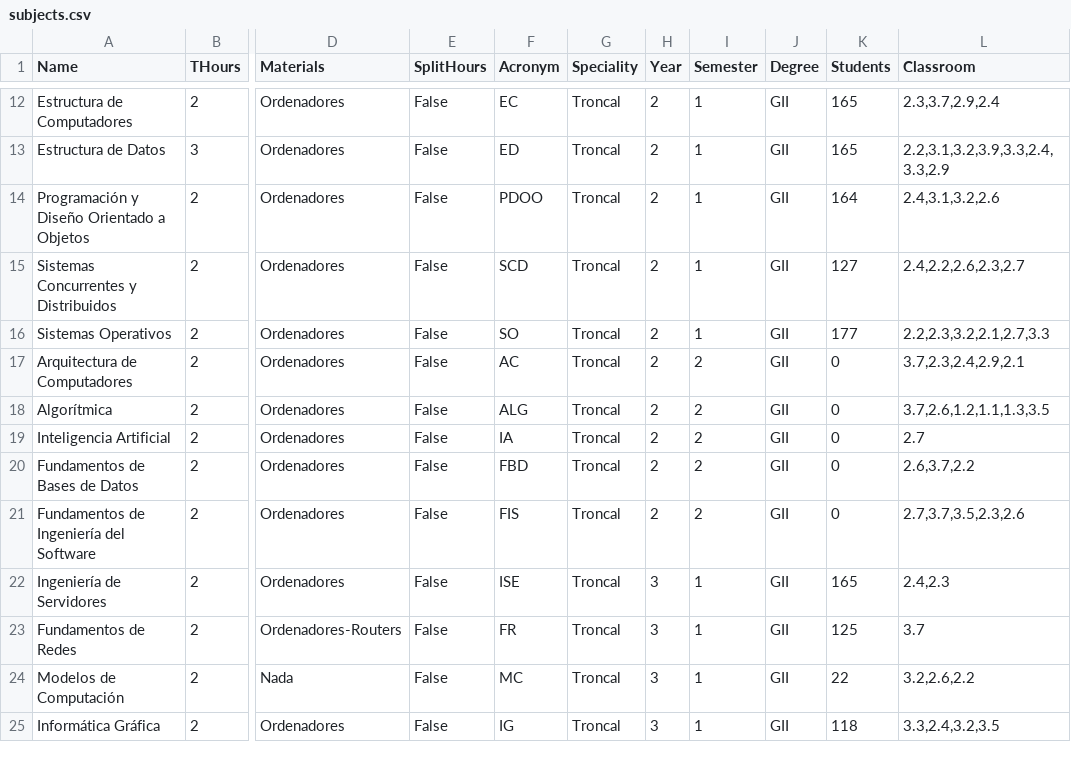
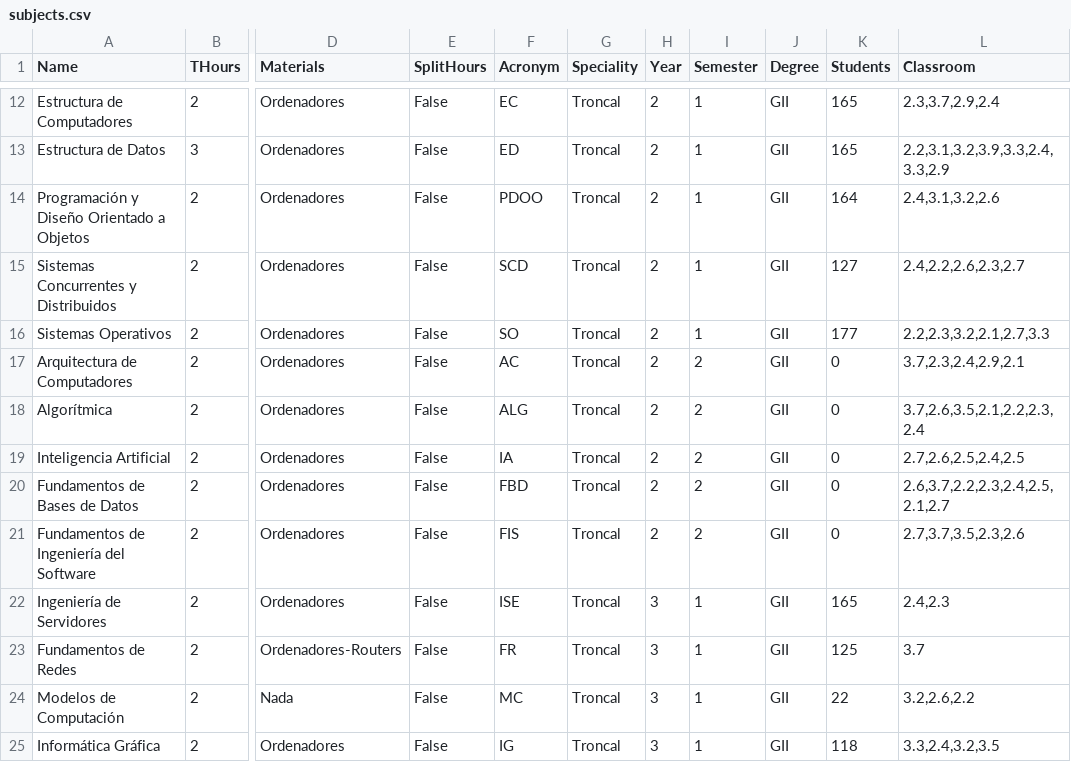
Before and after one commit to BraulioV/TFG, a CSV file: Dataset/subjects.csv, drawn as a sheet; only a part is shown, gaps mark what is left out; the diff names each change by its address in the sheet, - before the commit and + after, or states it on an @@ line.

```diff
--- a/Dataset/subjects.csv
+++ b/Dataset/subjects.csv
-L18 (Classroom): 3.7,2.6,1.2,1.1,1.3,3.5
+L18 (Classroom): 3.7,2.6,3.5,2.1,2.2,2.3,2.4
-L19 (Classroom): 2.7
+L19 (Classroom): 2.7,2.6,2.5,2.4,2.5
-L20 (Classroom): 2.6,3.7,2.2
+L20 (Classroom): 2.6,3.7,2.2,2.3,2.4,2.5,2.1,2.7
```
Also changed, not shown: 1 other file.
